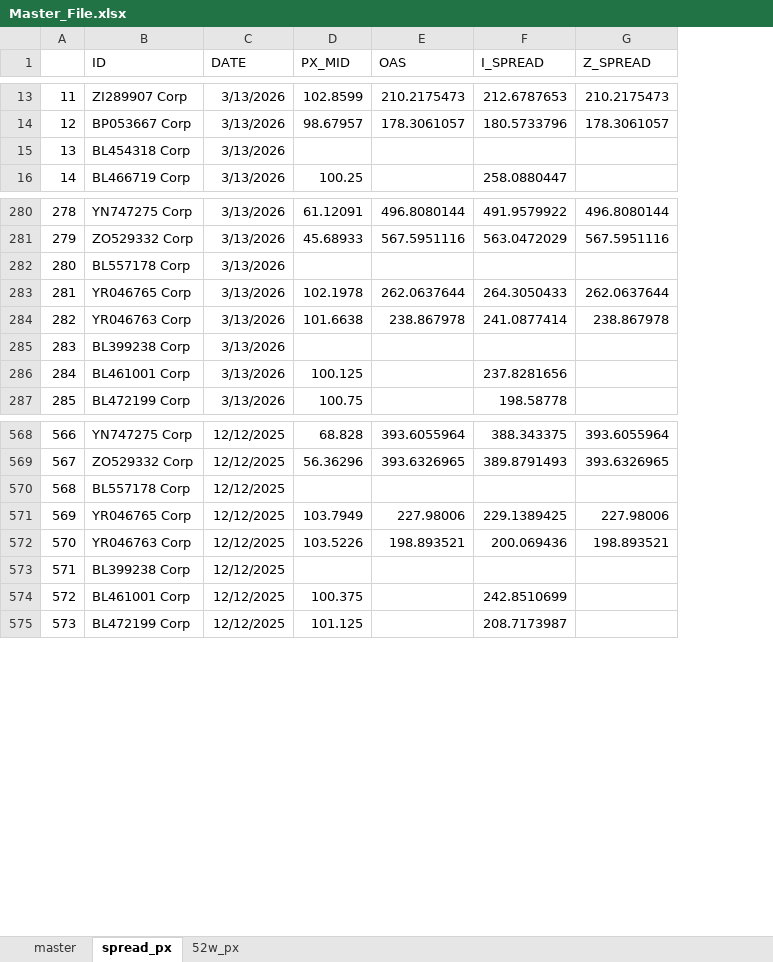
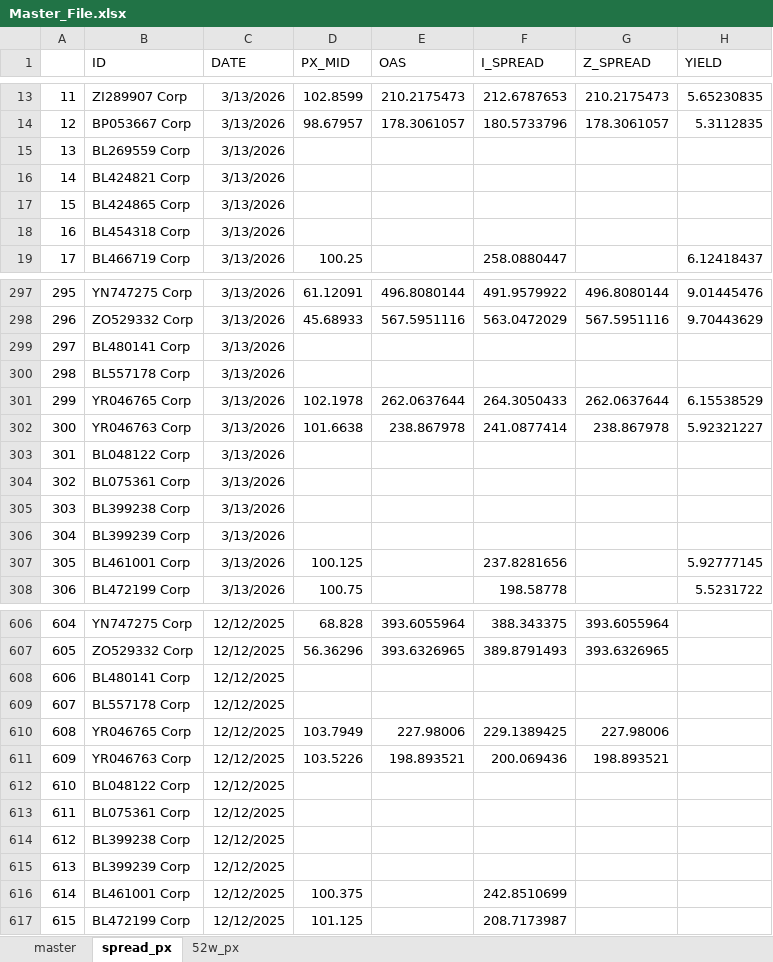
Before and after one commit to Element62/credit-screener, an Excel workbook: Master_File.xlsx, sheet spread_px, drawn as a sheet; only a part is shown, gaps mark what is left out; values as stored, in another font and other column widths than the file's, no borders; addresses are those after the commit; the diff covers the shown part only; the diff names each change by its address in the sheet, - before the commit and + after, or states it on an @@ line.

Commit message:
Update dashboard layout and yield metrics

```diff
--- a/Master_File.xlsx (sheet spread_px)
+++ b/Master_File.xlsx (sheet spread_px)
+column H (YIELD), rows 13-14: 5.65230835 | 5.3112835; row 19: 6.12418437; rows 297-298: 9.01445476 | 9.70443629; rows 301-302: 6.15538529 | 5.92321227; rows 307-308: 5.92777145 | 5.5231722
+row 15: 13 | BL269559 Corp | 3/13/2026
+row 16: 14 | BL424821 Corp | 3/13/2026
+row 17: 15 | BL424865 Corp | 3/13/2026
@@ column A renumbered from row 18 down @@
+row 299: 297 | BL480141 Corp | 3/13/2026
+row 303: 301 | BL048122 Corp | 3/13/2026
+row 304: 302 | BL075361 Corp | 3/13/2026
+row 306: 304 | BL399239 Corp | 3/13/2026
+row 608: 606 | BL480141 Corp | 12/12/2025
+row 612: 610 | BL048122 Corp | 12/12/2025
+row 613: 611 | BL075361 Corp | 12/12/2025
+row 615: 613 | BL399239 Corp | 12/12/2025
```
Also changed, not shown: 31 added rows elsewhere in this sheet, data/Master_File.xlsx, 4 other files.
